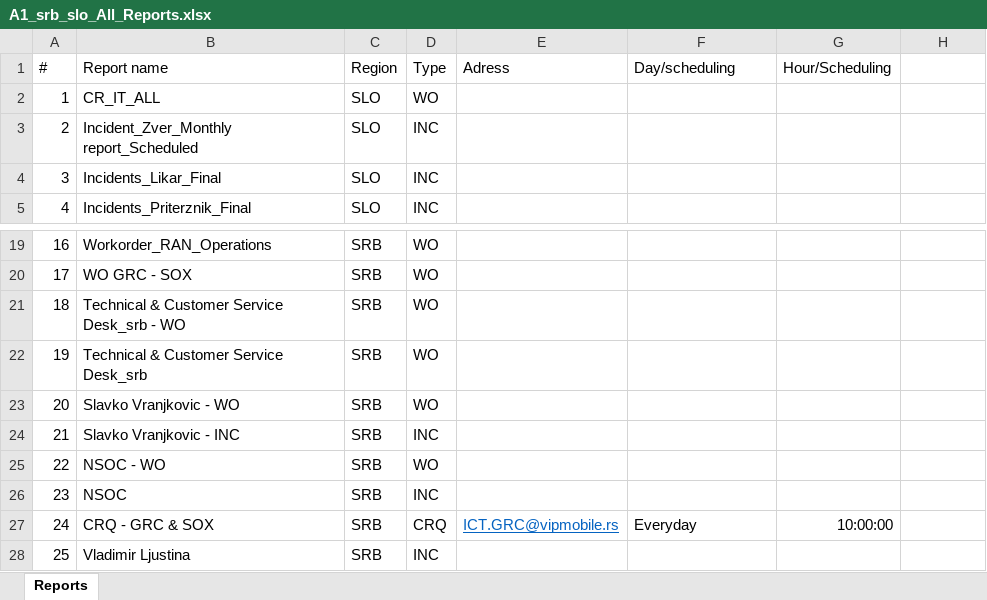
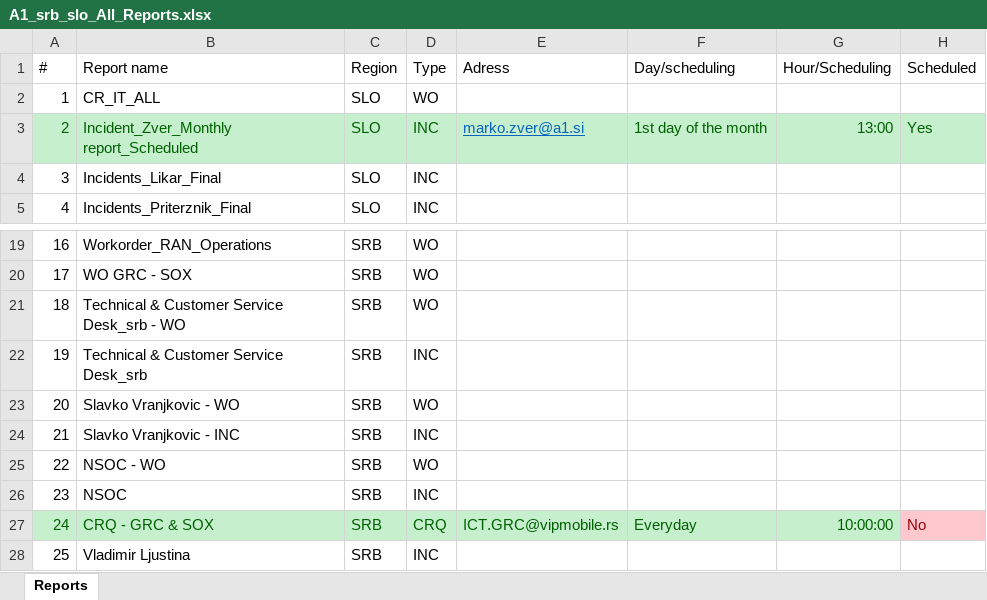
Before and after one commit to findersonera/A1_srb_slo, an Excel workbook: A1_srb_slo_All_Reports.xlsx, sheet Reports, drawn as a sheet; only a part is shown, gaps mark what is left out; values as stored, in another font and other column widths than the file's, no borders; table styles not drawn; the diff names each change by its address in the sheet, - before the commit and + after, or states it on an @@ line.

```diff
--- a/A1_srb_slo_All_Reports.xlsx (sheet Reports)
+++ b/A1_srb_slo_All_Reports.xlsx (sheet Reports)
-H1: (empty)
+H1: Scheduled
-A3:H3 fill: none
+A3:H3 fill: #C6EFCE
-A3:D3 text colour: black
+A3:D3 text colour: #006100
-E3 (Adress): (empty)
+E3 (Adress): marko.zver@a1.si
-F3 (Day/scheduling): (empty)
+F3 (Day/scheduling): 1st day of the month
-G3 (Hour/Scheduling): (empty)
+G3 (Hour/Scheduling): 13:00
-H3 (Scheduled): (empty)
+H3 (Scheduled): Yes
-D22 (Type): WO
+D22 (Type): INC
-A27:G27 fill: none
+A27:G27 fill: #C6EFCE
-A27:D27 text colour: black
+A27:D27 text colour: #006100
@@ E27 underline: on → off, text colour: #0563C1 → #006100 @@
-F27:G27 text colour: black
+F27:G27 text colour: #006100
-H27 (Scheduled): (empty)
+H27 (Scheduled): No
-H27 fill: none
+H27 fill: #FFC7CE
```
Also changed, not shown: 2 other files.
